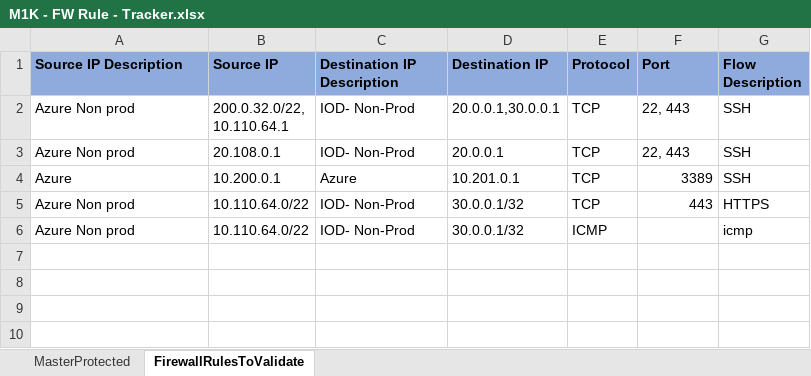
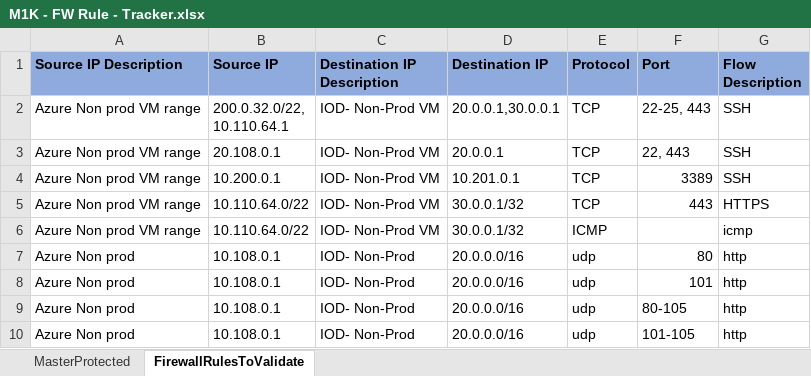
Before and after one commit to rishabh5j/firewall-request-qa, an Excel workbook: M1K - FW Rule - Tracker.xlsx, sheet FirewallRulesToValidate, drawn as a sheet; values as stored, in another font and other column widths than the file's, no borders; the diff names each change by its address in the sheet, - before the commit and + after, or states it on an @@ line.

```diff
--- a/M1K - FW Rule - Tracker.xlsx (sheet FirewallRulesToValidate)
+++ b/M1K - FW Rule - Tracker.xlsx (sheet FirewallRulesToValidate)
-A2:A3 (Source IP Description): Azure Non prod
+A2:A3 (Source IP Description): Azure Non prod VM range
-C2:C3 (Destination IP Description): IOD- Non-Prod
+C2:C3 (Destination IP Description): IOD- Non-Prod VM
-F2 (Port): 22, 443
+F2 (Port): 22-25, 443
-A4 (Source IP Description): Azure
+A4 (Source IP Description): Azure Non prod VM range
-C4 (Destination IP Description): Azure
+C4 (Destination IP Description): IOD- Non-Prod VM
-A5:A6 (Source IP Description): Azure Non prod
+A5:A6 (Source IP Description): Azure Non prod VM range
-C5:C6 (Destination IP Description): IOD- Non-Prod
+C5:C6 (Destination IP Description): IOD- Non-Prod VM
+row 7: Azure Non prod | 10.108.0.1 | IOD- Non-Prod | 20.0.0.0/16 | udp | 80 | http
+row 8: Azure Non prod | 10.108.0.1 | IOD- Non-Prod | 20.0.0.0/16 | udp | 101 | http
+row 9: Azure Non prod | 10.108.0.1 | IOD- Non-Prod | 20.0.0.0/16 | udp | 80-105 | http
+row 10: Azure Non prod | 10.108.0.1 | IOD- Non-Prod | 20.0.0.0/16 | udp | 101-105 | http
```
Also changed, not shown: sheet MasterProtected, Result.xlsx, 1 other file.
